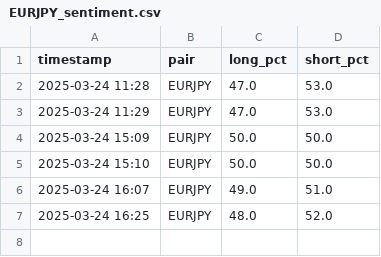
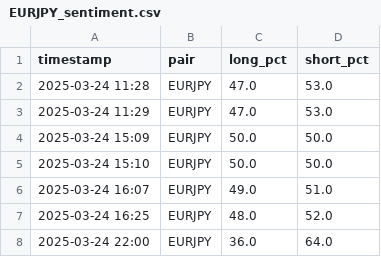
Before and after one commit to leslypierre/dumb-money-index, a CSV file: data/EURJPY_sentiment.csv, drawn as a sheet; the diff names each change by its address in the sheet, - before the commit and + after, or states it on an @@ line.

```diff
--- a/data/EURJPY_sentiment.csv
+++ b/data/EURJPY_sentiment.csv
+row 8: 2025-03-24 22:00 | EURJPY | 36.0 | 64.0
```
Also changed, not shown: data/EURAUD_sentiment.csv, data/EURUSD_sentiment.csv, 25 other files.
